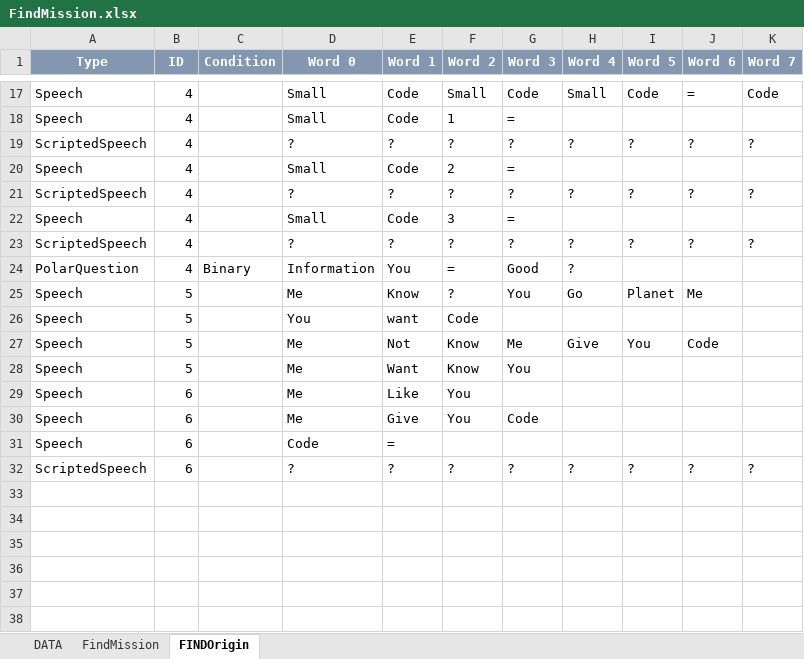
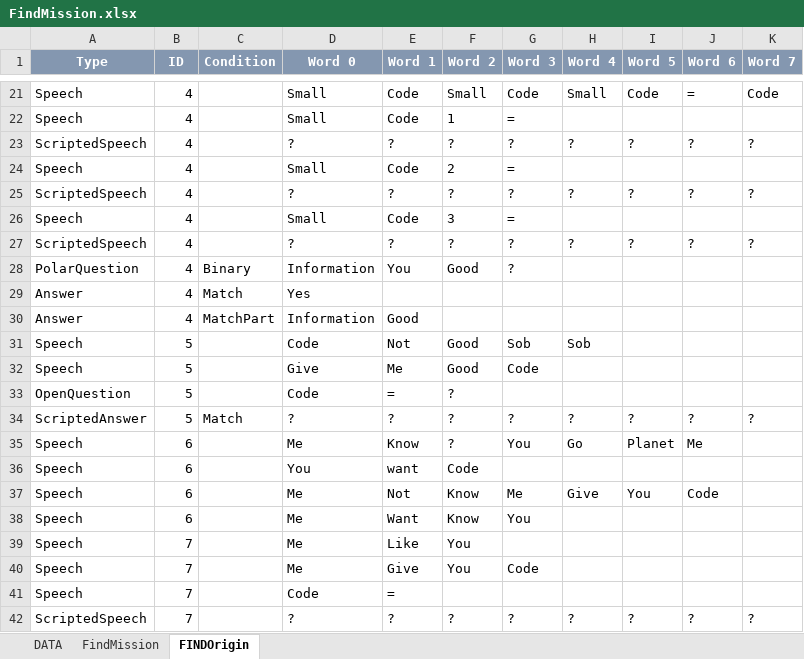
Before and after one commit to Kilian12345/Captain-Blood, an Excel workbook: Capitain___Blood/WorkingFiles/FindMission.xlsx, sheet FINDOrigin, drawn as a sheet; only a part is shown, gaps mark what is left out; values as stored, in another font and other column widths than the file's, no borders; addresses are those after the commit; the diff covers the shown part only; the diff names each change by its address in the sheet, - before the commit and + after, or states it on an @@ line.

```diff
--- a/Capitain___Blood/WorkingFiles/FindMission.xlsx (sheet FINDOrigin)
+++ b/Capitain___Blood/WorkingFiles/FindMission.xlsx (sheet FINDOrigin)
-F28 (Word 2): =
+F28 (Word 2): Good
-G28 (Word 3): Good
+G28 (Word 3): ?
-H28 (Word 4): ?
+H28 (Word 4): (empty)
+row 29: Answer | 4 | Match | Yes
+row 30: Answer | 4 | MatchPart | Information | Good
+row 31: Speech | 5 |  | Code | Not | Good | Sob | Sob
+row 32: Speech | 5 |  | Give | Me | Good | Code
+row 33: OpenQuestion | 5 |  | Code | = | ?
+row 34: ScriptedAnswer | 5 | Match | ? | ? | ? | ? | ? | ? | ? | ?
-B35:B38 (ID): 5
+B35:B38 (ID): 6
-B39:B42 (ID): 6
+B39:B42 (ID): 7
```
Also changed, not shown: 4 added rows and 1 edited cell elsewhere in this sheet, sheet FindMission, sheet DATA, formulas that keep their value, 9 other files.
